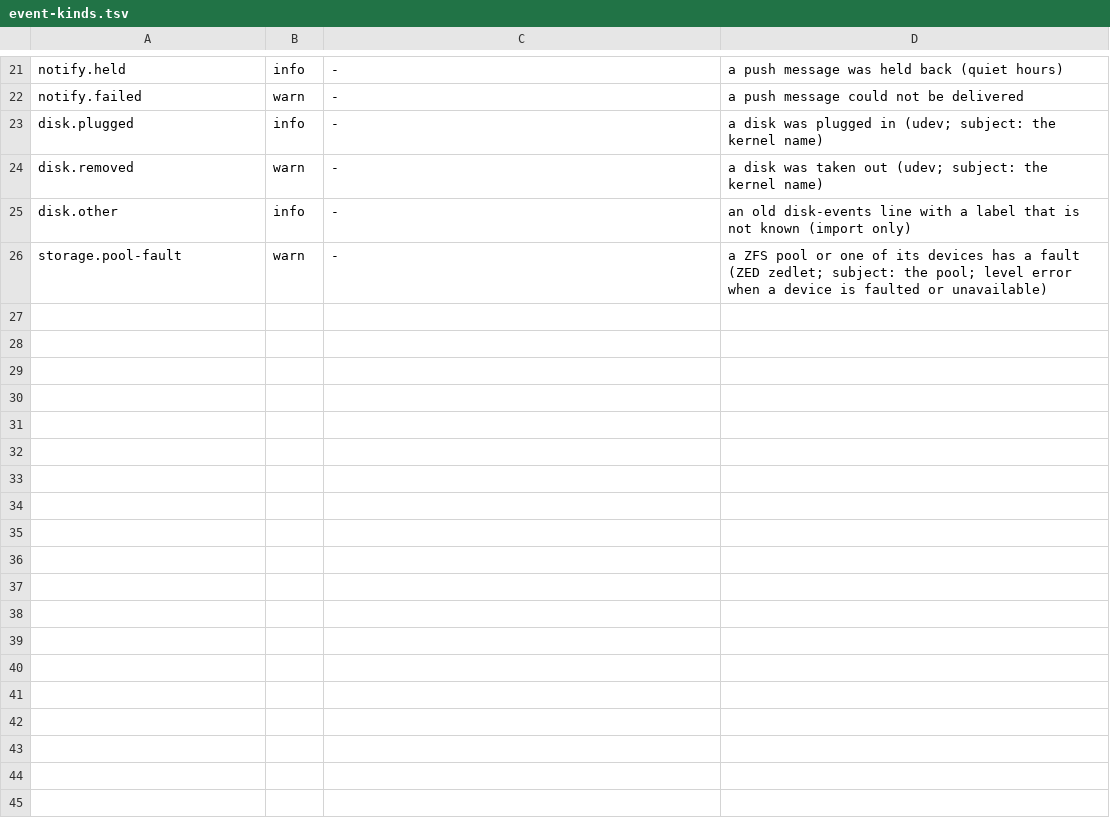
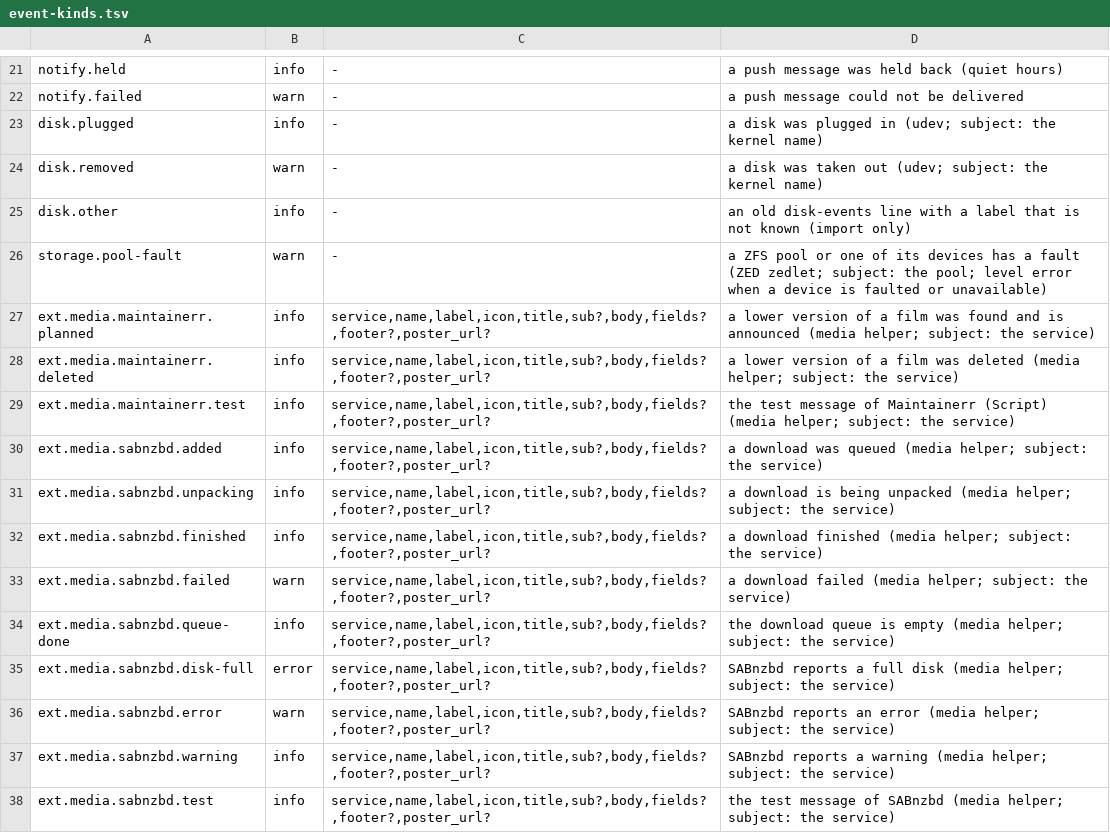
Before and after one commit to hobnix/server, a TSV file: scripts/lib/event-kinds.tsv, drawn as a sheet; only a part is shown, gaps mark what is left out.

Commit message:
events: notifications subscribe to the event log, media helper only emits
Refs #296

```diff
--- a/scripts/lib/event-kinds.tsv
+++ b/scripts/lib/event-kinds.tsv
@@ -26 +26,13 @@ disk.other	info	-	an old disk-events line with a label that is not known (import
 storage.pool-fault	warn	-	a ZFS pool or one of its devices has a fault (ZED zedlet; subject: the pool; level error when a device is faulted or unavailable)
+ext.media.maintainerr.planned	info	service,name,label,icon,title,sub?,body,fields?,footer?,poster_url?	a lower version of a film was found and is announced (media helper; subject: the service)
+ext.media.maintainerr.deleted	info	service,name,label,icon,title,sub?,body,fields?,footer?,poster_url?	a lower version of a film was deleted (media helper; subject: the service)
+ext.media.maintainerr.test	info	service,name,label,icon,title,sub?,body,fields?,footer?,poster_url?	the test message of Maintainerr (Script) (media helper; subject: the service)
+ext.media.sabnzbd.added	info	service,name,label,icon,title,sub?,body,fields?,footer?,poster_url?	a download was queued (media helper; subject: the service)
+ext.media.sabnzbd.unpacking	info	service,name,label,icon,title,sub?,body,fields?,footer?,poster_url?	a download is being unpacked (media helper; subject: the service)
+ext.media.sabnzbd.finished	info	service,name,label,icon,title,sub?,body,fields?,footer?,poster_url?	a download finished (media helper; subject: the service)
+ext.media.sabnzbd.failed	warn	service,name,label,icon,title,sub?,body,fields?,footer?,poster_url?	a download failed (media helper; subject: the service)
+ext.media.sabnzbd.queue-done	info	service,name,label,icon,title,sub?,body,fields?,footer?,poster_url?	the download queue is empty (media helper; subject: the service)
+ext.media.sabnzbd.disk-full	error	service,name,label,icon,title,sub?,body,fields?,footer?,poster_url?	SABnzbd reports a full disk (media helper; subject: the service)
+ext.media.sabnzbd.error	warn	service,name,label,icon,title,sub?,body,fields?,footer?,poster_url?	SABnzbd reports an error (media helper; subject: the service)
+ext.media.sabnzbd.warning	info	service,name,label,icon,title,sub?,body,fields?,footer?,poster_url?	SABnzbd reports a warning (media helper; subject: the service)
+ext.media.sabnzbd.test	info	service,name,label,icon,title,sub?,body,fields?,footer?,poster_url?	the test message of SABnzbd (media helper; subject: the service)
```
Also changed, not shown: docs/categories.tsv, scripts/lib/i18n/de.tsv, 17 other files.
